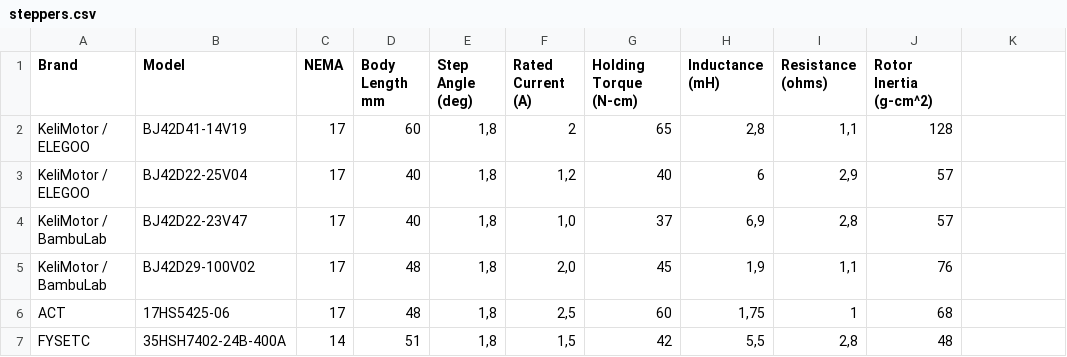
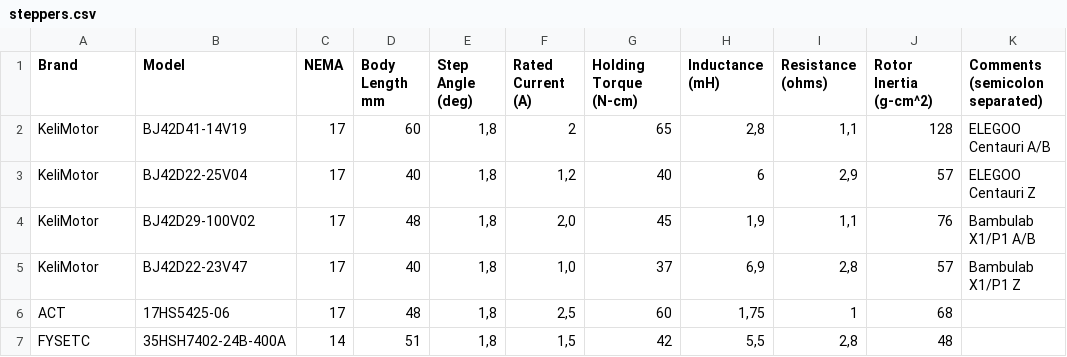
Before and after one commit to TheDevMinerTV/stepper-simulator, a CSV file: data/steppers.csv, drawn as a sheet; only a part is shown.

Commit message:
feat(stepper-db): extract comments

```diff
--- a/data/steppers.csv
+++ b/data/steppers.csv
@@ -1,6 +1,6 @@
-Brand	Model	NEMA	Body Length mm	Step Angle (deg)	Rated Current (A)	Holding Torque (N-cm)	Inductance (mH)	Resistance (ohms)	Rotor Inertia (g-cm^2)
-KeliMotor / ELEGOO	BJ42D41-14V19	17	60	1,8	2	65	2,8	1,1	128
-KeliMotor / ELEGOO	BJ42D22-25V04	17	40	1,8	1,2	40	6	2,9	57
-KeliMotor / BambuLab	BJ42D22-23V47	17	40	1,8	1,0	37	6,9	2,8	57
-KeliMotor / BambuLab	BJ42D29-100V02	17	48	1,8	2,0	45	1,9	1,1	76
+Brand	Model	NEMA	Body Length mm	Step Angle (deg)	Rated Current (A)	Holding Torque (N-cm)	Inductance (mH)	Resistance (ohms)	Rotor Inertia (g-cm^2)	Comments (semicolon separated)
+KeliMotor	BJ42D41-14V19	17	60	1,8	2	65	2,8	1,1	128	ELEGOO Centauri A/B
+KeliMotor	BJ42D22-25V04	17	40	1,8	1,2	40	6	2,9	57	ELEGOO Centauri Z
+KeliMotor	BJ42D29-100V02	17	48	1,8	2,0	45	1,9	1,1	76	Bambulab X1/P1 A/B
+KeliMotor	BJ42D22-23V47	17	40	1,8	1,0	37	6,9	2,8	57	Bambulab X1/P1 Z
 ACT	17HS5425-06	17	48	1,8	2,5	60	1,75	1	68
```
Also changed, not shown: data/peras-steppers.csv, 3 other files.
